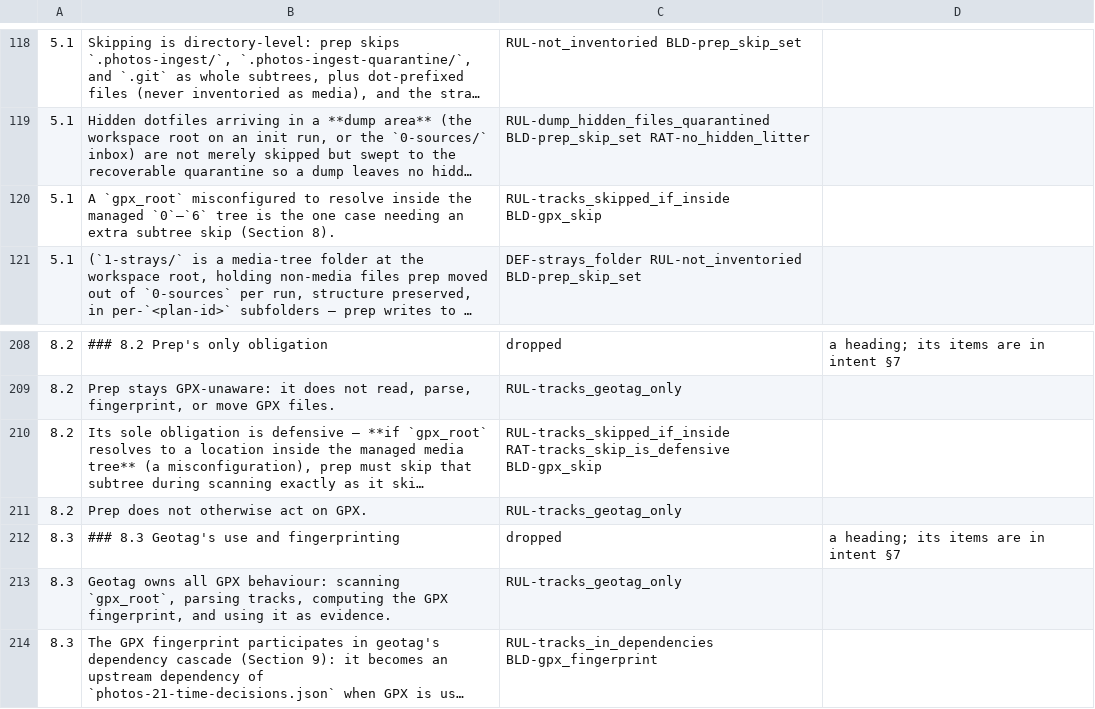
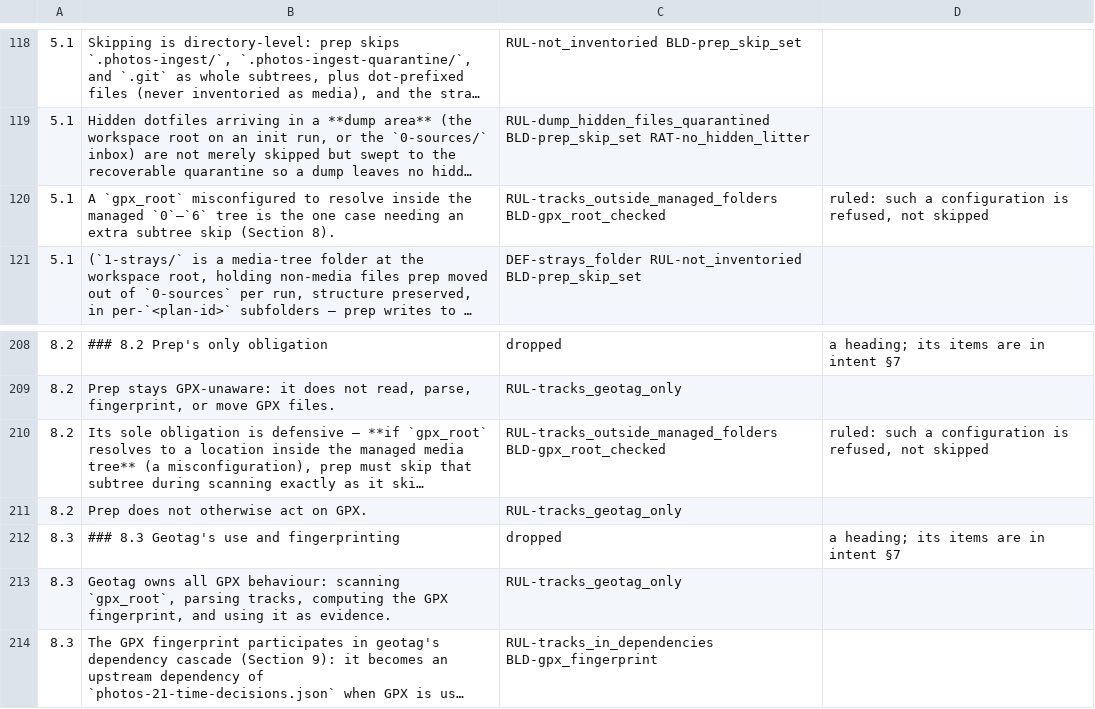
Before and after one commit to sigfridvonshrink/photos-cartographer, a TSV file: spec/conversion/photos-shared-contract.tsv, drawn as a sheet; only a part is shown, gaps mark what is left out; long unchanged cells end in …; the diff names each change by its address in the sheet, - before the commit and + after, or states it on an @@ line.

Commit message:
Tracks are never media: an overlapping gpx_root is refused, a track file blocks prep
A gpx_root that is, lies inside, or contains a managed folder is now an invalid
configuration in every phase (validate_config given the workspace); prep's
defensive subtree skip, unreachable after that, is removed with its stale
comment. A .gpx anywhere prep inventories blocks the plan and is left in place,
never parked in 1-strays where clearing the strays would delete it. Prep spec,
clause index and corpus follow; RUL-tracks_in_dependencies and INV-no_stale_use
ruled as proposed.

```diff
--- a/spec/conversion/photos-shared-contract.tsv
+++ b/spec/conversion/photos-shared-contract.tsv
-C120: RUL-tracks_skipped_if_inside BLD-gpx_skip
+C120: RUL-tracks_outside_managed_folders BLD-gpx_root_checked
-D120: (empty)
+D120: ruled: such a configuration is refused, not skipped
-C210: RUL-tracks_skipped_if_inside RAT-tracks_skip_is_defensive BLD-gpx_skip
+C210: RUL-tracks_outside_managed_folders BLD-gpx_root_checked
-D210: (empty)
+D210: ruled: such a configuration is refused, not skipped
```
Also changed, not shown: 17 other files.
